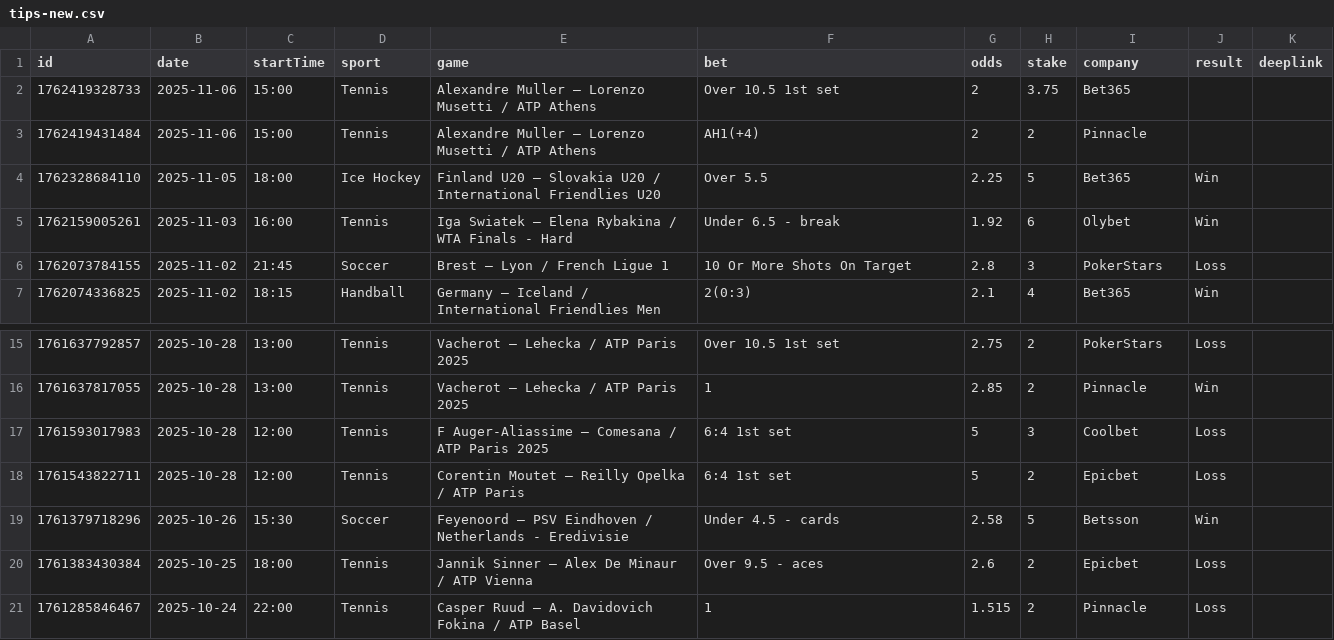
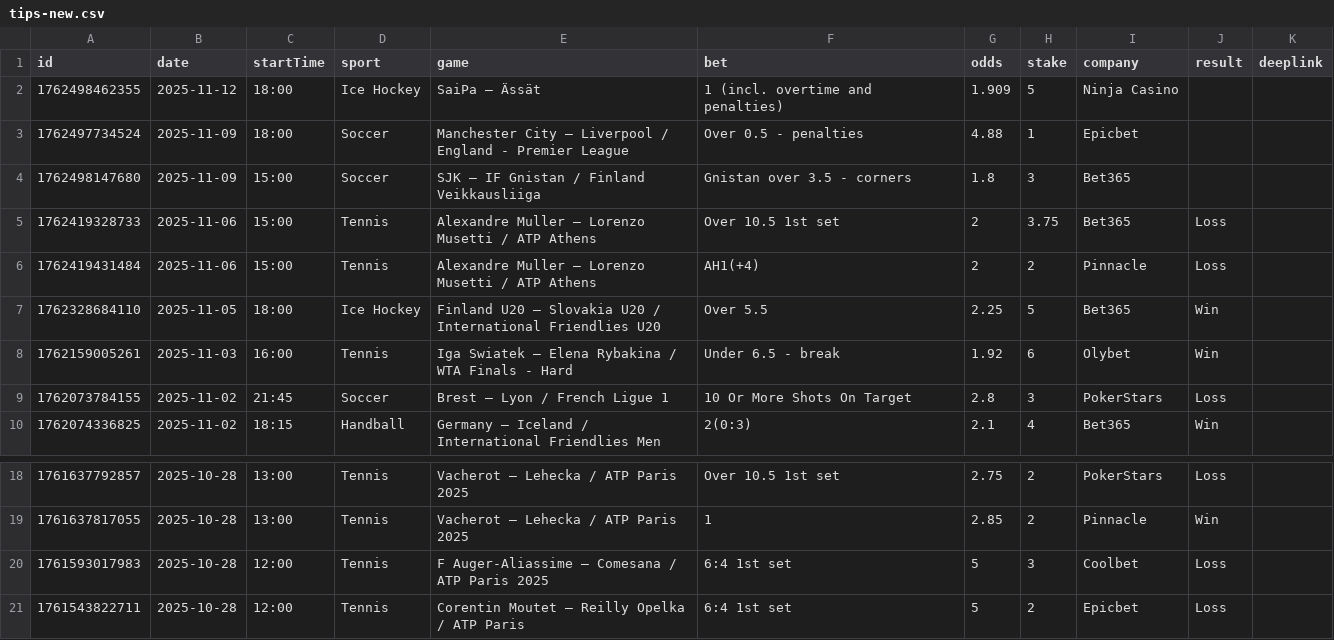
Before and after one commit to bjoorck/Bestvaluebets, a CSV file: tips-new.csv, drawn as a sheet; only a part is shown, gaps mark what is left out.

```diff
--- a/tips-new.csv
+++ b/tips-new.csv
@@ -1,4 +1,7 @@
 id,date,startTime,sport,game,bet,odds,stake,company,result,deeplink
-1762419328733,2025-11-06,15:00,Tennis,Alexandre Muller – Lorenzo Musetti / ATP Athens,Over 10.5 1st set,2,3.75,Bet365,,
-1762419431484,2025-11-06,15:00,Tennis,Alexandre Muller – Lorenzo Musetti / ATP Athens,AH1(+4),2,2,Pinnacle,,
+1762498462355,2025-11-12,18:00,Ice Hockey,SaiPa – Ässät,1 (incl. overtime and penalties),1.909,5,Ninja Casino,,
+1762497734524,2025-11-09,18:00,Soccer,Manchester City – Liverpool / England - Premier League ,Over 0.5 - penalties,4.88,1,Epicbet,,
+1762498147680,2025-11-09,15:00,Soccer,SJK – IF Gnistan / Finland Veikkausliiga ,Gnistan over 3.5 - corners ,1.8,3,Bet365,,
+1762419328733,2025-11-06,15:00,Tennis,Alexandre Muller – Lorenzo Musetti / ATP Athens,Over 10.5 1st set,2,3.75,Bet365,Loss,
+1762419431484,2025-11-06,15:00,Tennis,Alexandre Muller – Lorenzo Musetti / ATP Athens,AH1(+4),2,2,Pinnacle,Loss,
 1762328684110,2025-11-05,18:00,Ice Hockey,Finland U20 – Slovakia U20 / International Friendlies U20 ,Over 5.5,2.25,5,Bet365,Win,
@@ -18,4 +21 @@ id,date,startTime,sport,game,bet,odds,stake,company,result,deeplink
 1761543822711,2025-10-28,12:00,Tennis,Corentin Moutet – Reilly Opelka / ATP Paris ,6:4 1st set,5,2,Epicbet,Loss,
-1761379718296,2025-10-26,15:30,Soccer,Feyenoord – PSV Eindhoven / Netherlands - Eredivisie ,Under 4.5 - cards,2.58,5,Betsson,Win,
-1761383430384,2025-10-25,18:00,Tennis,Jannik Sinner – Alex De Minaur / ATP Vienna ,Over 9.5 - aces,2.6,2,Epicbet,Loss,
-1761285846467,2025-10-24,22:00,Tennis,Casper Ruud – A. Davidovich Fokina / ATP Basel,1,1.515,2,Pinnacle,Loss,
```
Also changed, not shown: tips-older.csv, 1 other file.
